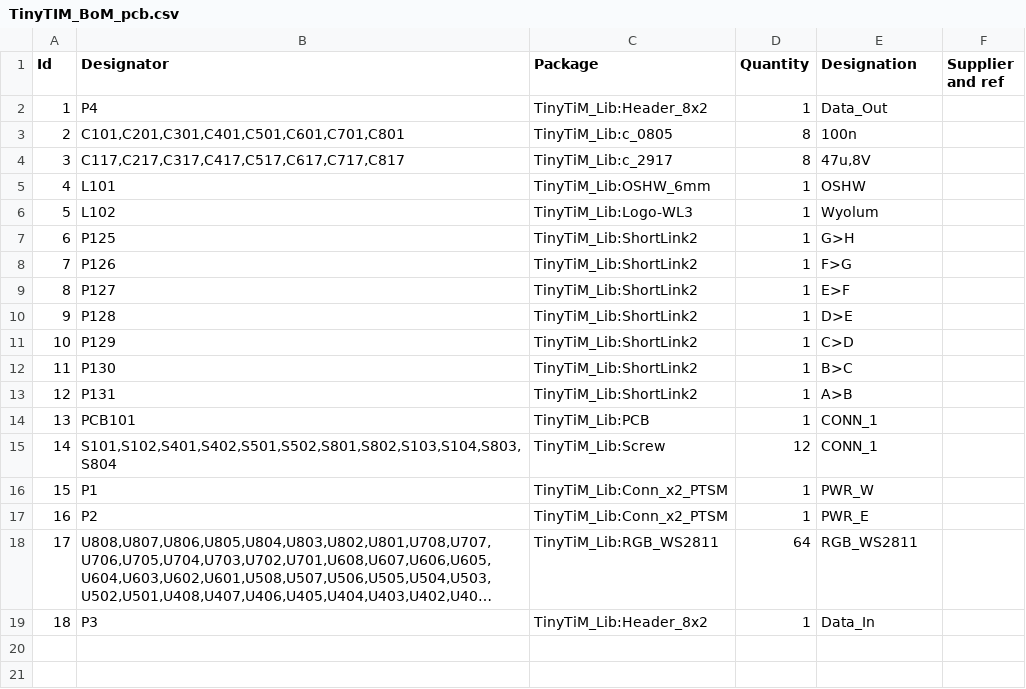
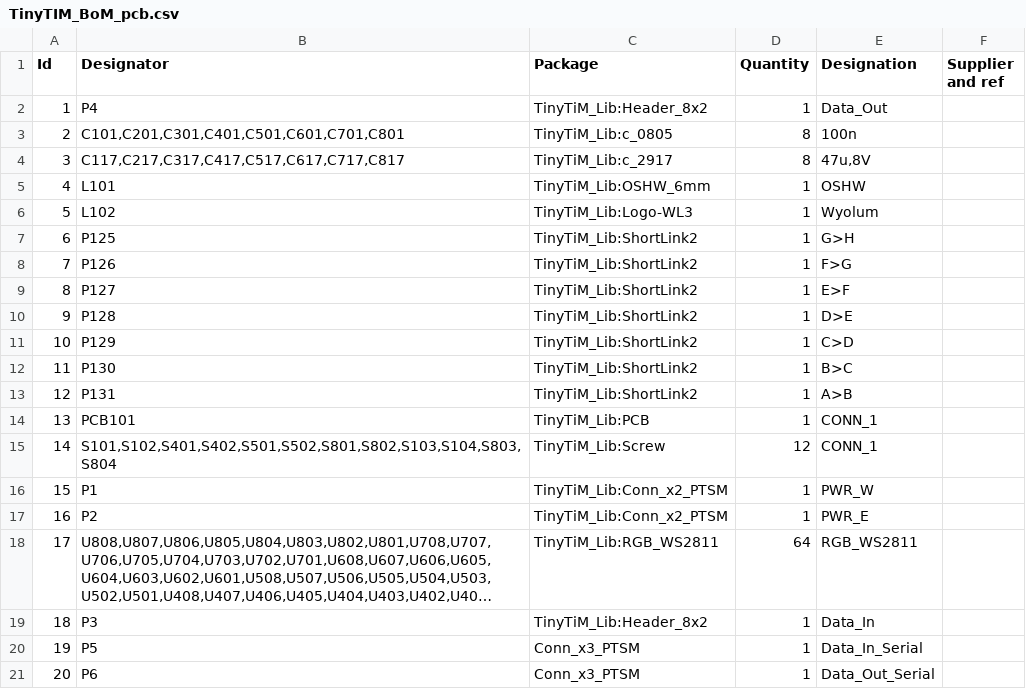
Before and after one commit to wyolum/TinyTiM, a CSV file: KiCad/TinyTIM_BoM_pcb.csv, drawn as a sheet; long unchanged cells end in ….

Commit message:
TinyTiM KiCad work in progress

```diff
--- a/KiCad/TinyTIM_BoM_pcb.csv
+++ b/KiCad/TinyTIM_BoM_pcb.csv
@@ -19 +19,3 @@
 18;"P3";"TinyTiM_Lib:Header_8x2";1;"Data_In";;;
+19;"P5";"Conn_x3_PTSM";1;"Data_In_Serial";;;
+20;"P6";"Conn_x3_PTSM";1;"Data_Out_Serial";;;
```
Also changed, not shown: 16 other files.
